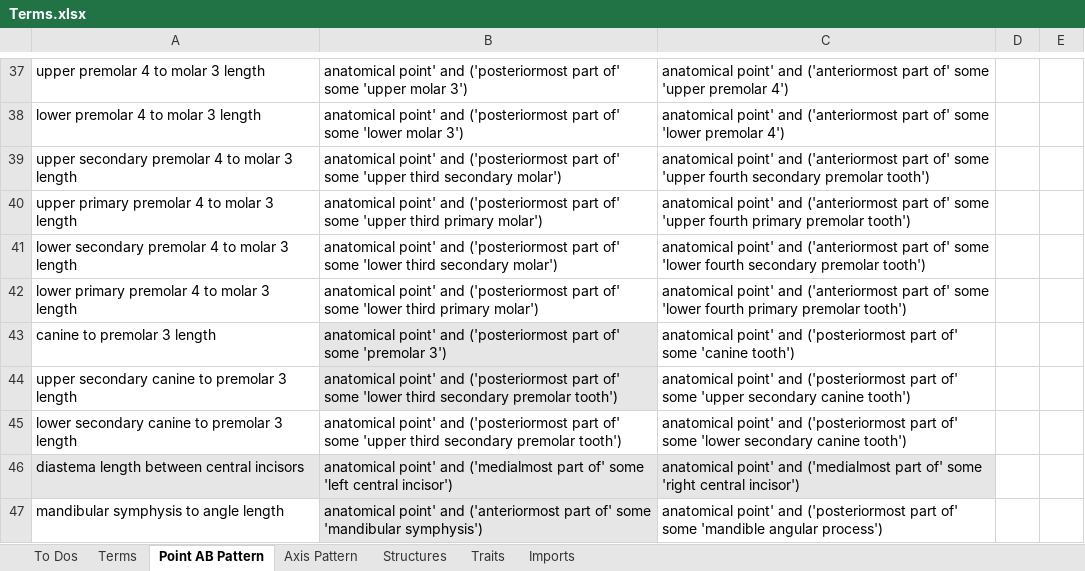
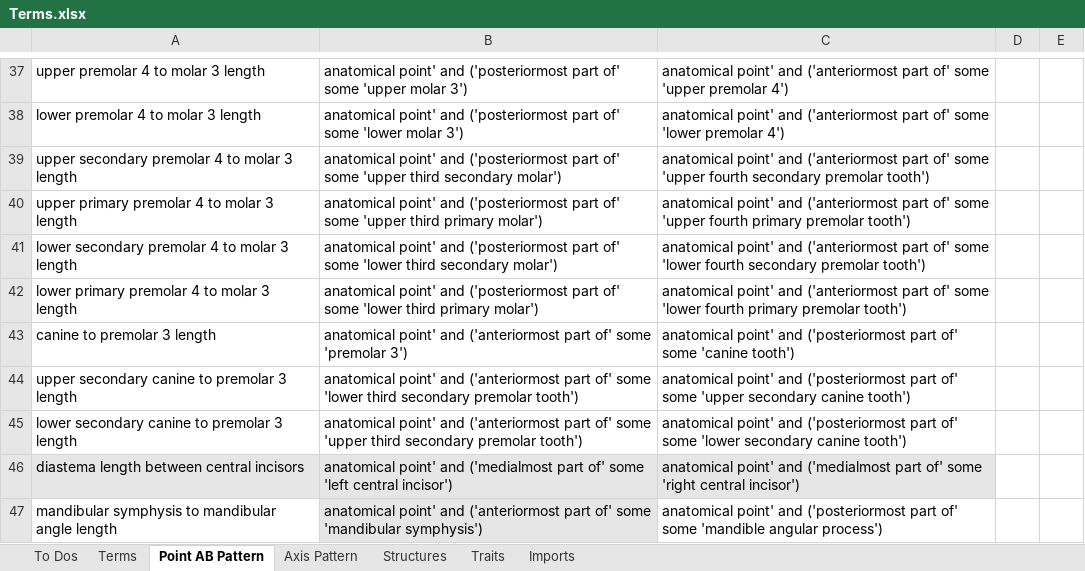
Before and after one commit to futres/fovt, an Excel workbook: Terms.xlsx, sheet Point AB Pattern, drawn as a sheet; only a part is shown, gaps mark what is left out; values as stored, in another font and other column widths than the file's, no borders; the diff names each change by its address in the sheet, - before the commit and + after, or states it on an @@ line.

```diff
--- a/Terms.xlsx (sheet Point AB Pattern)
+++ b/Terms.xlsx (sheet Point AB Pattern)
-B43: …point' and ('posteriormost part of'…
+B43: …point' and ('anteriormost part of'…
-B43:B44 fill: #E7E6E6
+B43:B44 fill: none
-B44: …point' and ('posteriormost part of'…
+B44: …point' and ('anteriormost part of'…
-B45: …point' and ('posteriormost part of'…
+B45: …point' and ('anteriormost part of'…
-A47: mandibular symphysis to angle length
+A47: mandibular symphysis to mandibular angle length
```
Also changed, not shown: sheet Terms.
